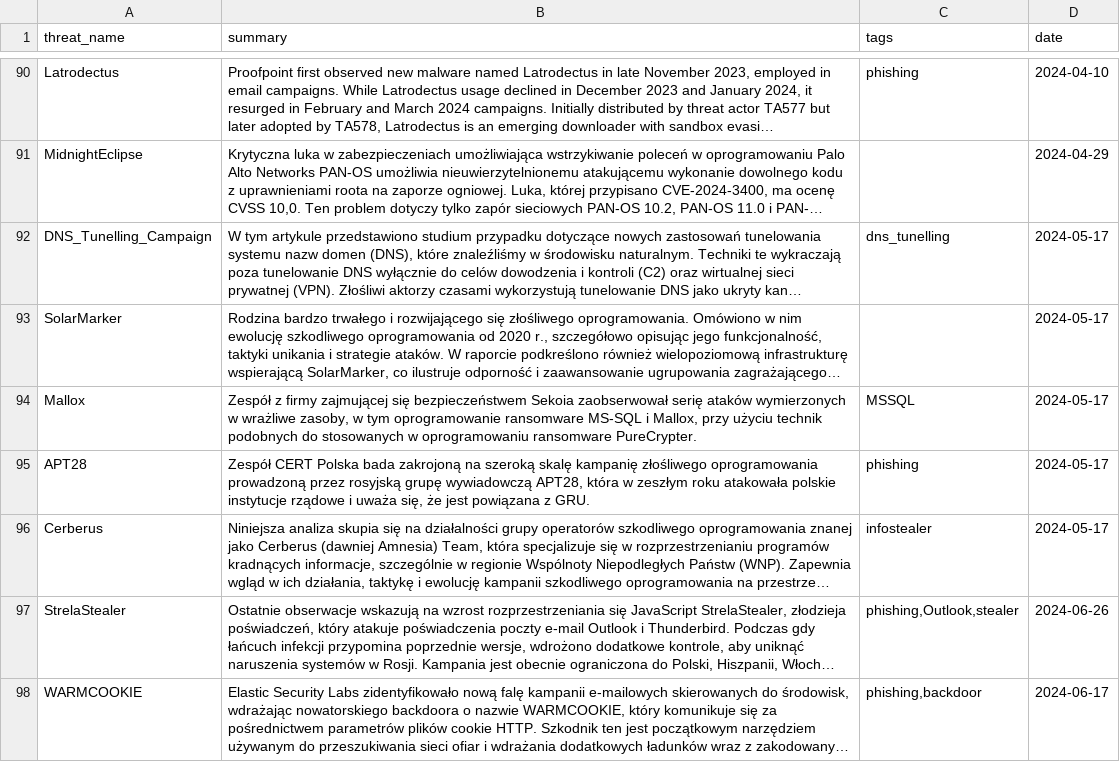
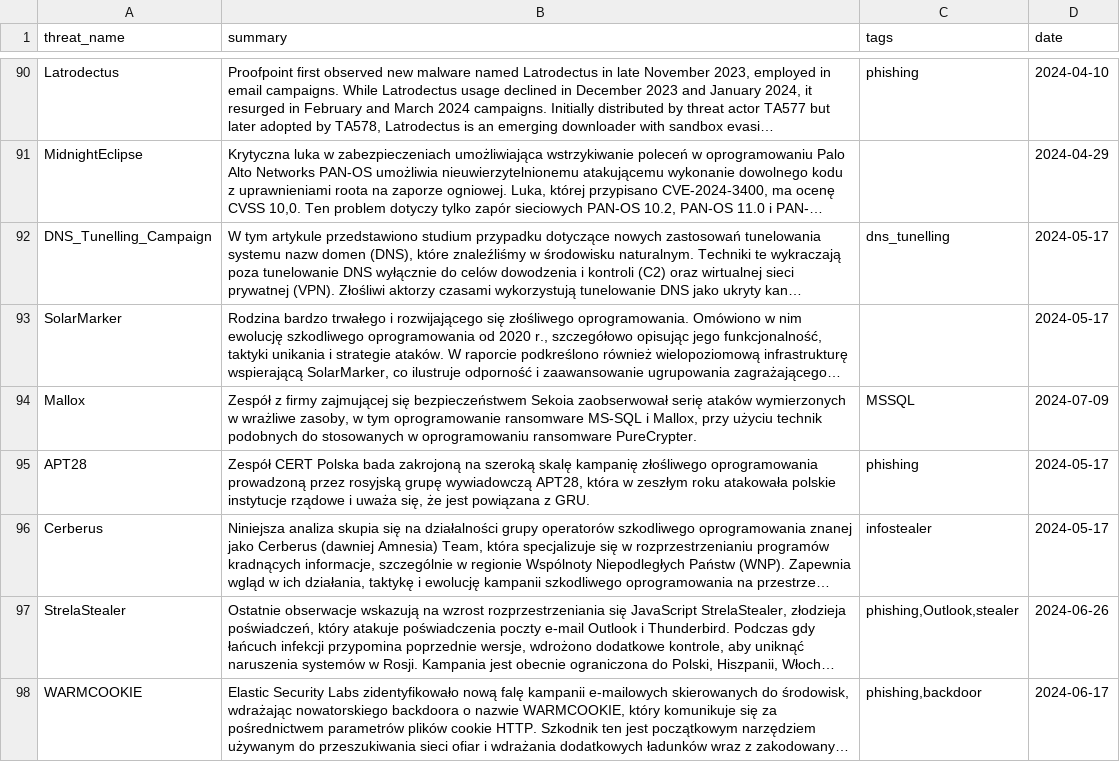
Before and after one commit to kfidur/Tedteam-security, a CSV file: tedteam-threats.csv, drawn as a sheet; only a part is shown, gaps mark what is left out; long unchanged cells end in …; the diff covers the shown part only; the diff names each change by its address in the sheet, - before the commit and + after, or states it on an @@ line.

```diff
--- a/tedteam-threats.csv
+++ b/tedteam-threats.csv
-D94 (date): 2024-05-17
+D94 (date): 2024-07-09
```
Also changed, not shown: 3 added rows elsewhere in this file, tedteam-hash-iocs.csv, tedteam-ip-iocs.csv, 2 other files.
